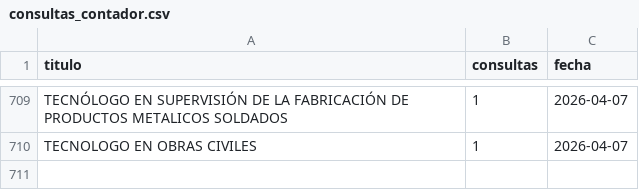
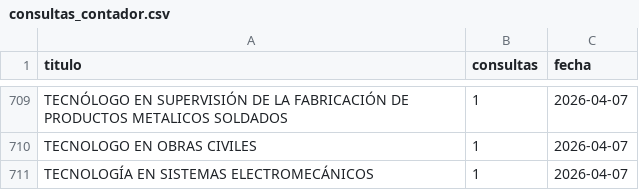
Before and after one commit to usanjosedocumentos-svg/validatitulos, a CSV file: consultas_contador.csv, drawn as a sheet; only a part is shown, gaps mark what is left out; the diff names each change by its address in the sheet, - before the commit and + after, or states it on an @@ line.

Commit message:
Consulta: TECNOLOGÍA EN SISTEMAS ELECTROMECÁNICOS

```diff
--- a/consultas_contador.csv
+++ b/consultas_contador.csv
+row 711: TECNOLOGÍA EN SISTEMAS ELECTROMECÁNICOS | 1 | 2026-04-07
```
